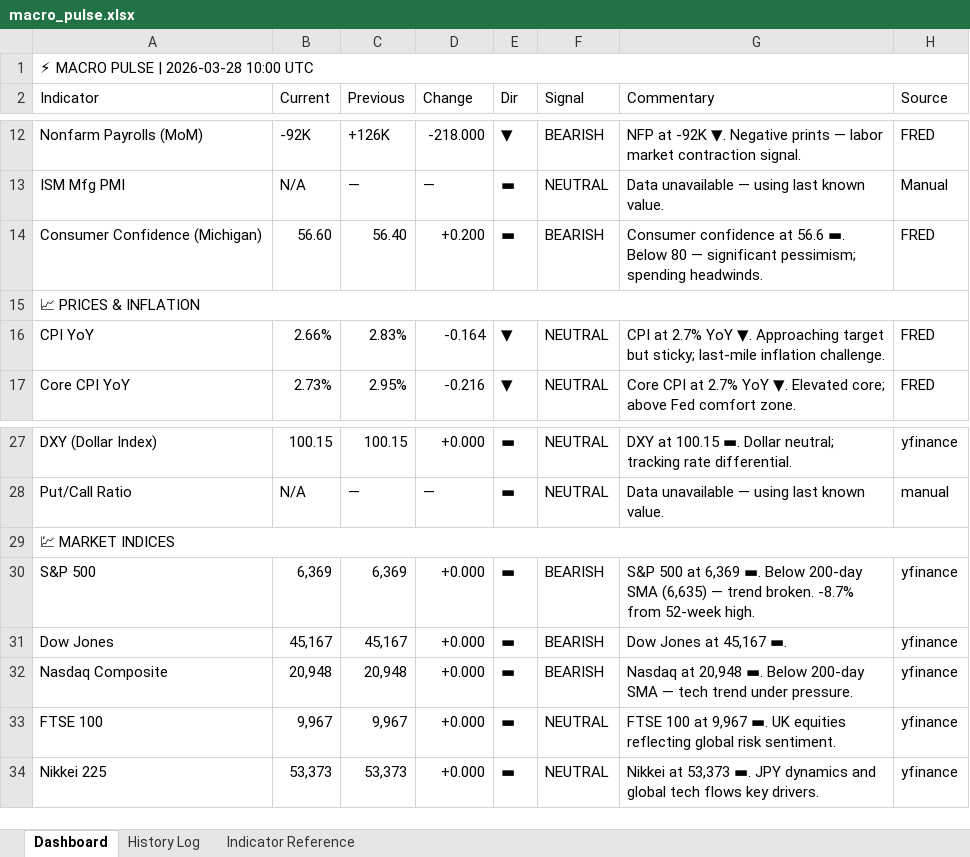
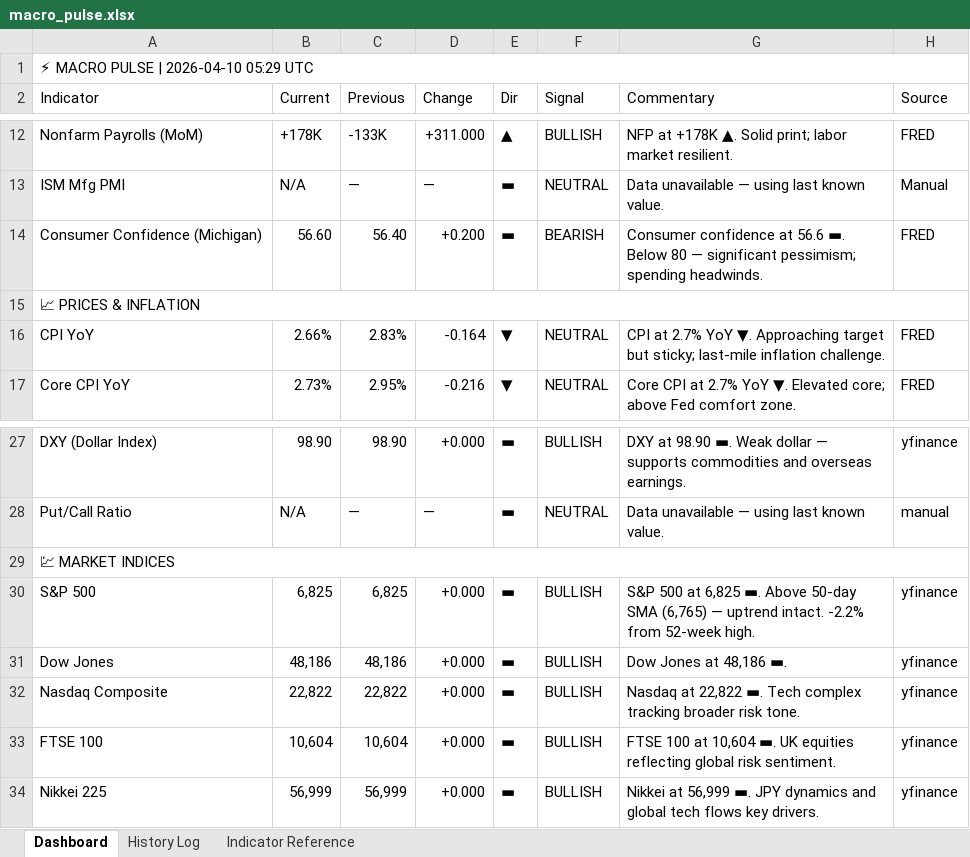
Before and after one commit to 3243dwon/Macro, an Excel workbook: macro_pulse.xlsx, sheet Dashboard, drawn as a sheet; only a part is shown, gaps mark what is left out; values as stored, in another font and other column widths than the file's, no cell formats; the diff covers the shown part only; the diff names each change by its address in the sheet, - before the commit and + after, or states it on an @@ line.

```diff
--- a/macro_pulse.xlsx (sheet Dashboard)
+++ b/macro_pulse.xlsx (sheet Dashboard)
-A1 (Indicator): ⚡ MACRO PULSE | 2026-03-28 10:00 UTC
+A1 (Indicator): ⚡ MACRO PULSE | 2026-04-10 05:29 UTC
-B12 (Current): -92K
+B12 (Current): +178K
-C12 (Previous): +126K
+C12 (Previous): -133K
-D12 (Change): -218.000
+D12 (Change): +311.000
-E12 (Dir): ▼
+E12 (Dir): ▲
-F12 (Signal): BEARISH
+F12 (Signal): BULLISH
-G12 (Commentary): NFP at -92K ▼. Negative prints — labor market contraction signal.
+G12 (Commentary): NFP at +178K ▲. Solid print; labor market resilient.
-B27 (Current): 100.15
+B27 (Current): 98.90
-C27 (Previous): 100.15
+C27 (Previous): 98.90
-F27 (Signal): NEUTRAL
+F27 (Signal): BULLISH
-G27 (Commentary): DXY at 100.15 ▬. Dollar neutral; tracking rate differential.
+G27 (Commentary): DXY at 98.90 ▬. Weak dollar — supports commodities and overseas earnings.
-B30 (Current): 6,369
+B30 (Current): 6,825
-C30 (Previous): 6,369
+C30 (Previous): 6,825
-F30:F32 (Signal): BEARISH
+F30:F32 (Signal): BULLISH
-G30 (Commentary): …500 at 6,369 ▬. Below 200-day SMA (6,635) — trend broken. -8.7% from 52-week…
+G30 (Commentary): …500 at 6,825 ▬. Above 50-day SMA (6,765) — uptrend intact. -2.2% from 52-week…
-B31 (Current): 45,167
+B31 (Current): 48,186
-C31 (Previous): 45,167
+C31 (Previous): 48,186
-G31 (Commentary): Dow Jones at 45,167 ▬.
+G31 (Commentary): Dow Jones at 48,186 ▬.
-B32 (Current): 20,948
+B32 (Current): 22,822
-C32 (Previous): 20,948
+C32 (Previous): 22,822
-G32 (Commentary): Nasdaq at 20,948 ▬. Below 200-day SMA — tech trend under pressure.
+G32 (Commentary): Nasdaq at 22,822 ▬. Tech complex tracking broader risk tone.
-B33 (Current): 9,967
+B33 (Current): 10,604
-C33 (Previous): 9,967
+C33 (Previous): 10,604
-F33:F34 (Signal): NEUTRAL
+F33:F34 (Signal): BULLISH
-G33 (Commentary): …100 at 9,967 ▬. UK…
+G33 (Commentary): …100 at 10,604 ▬. UK…
-B34 (Current): 53,373
+B34 (Current): 56,999
-C34 (Previous): 53,373
+C34 (Previous): 56,999
-G34 (Commentary): Nikkei at 53,373 ▬. JPY…
+G34 (Commentary): Nikkei at 56,999 ▬. JPY…
```
Also changed, not shown: 62 edited cells elsewhere in this sheet, sheet History Log, cell formats, 6 other files.
